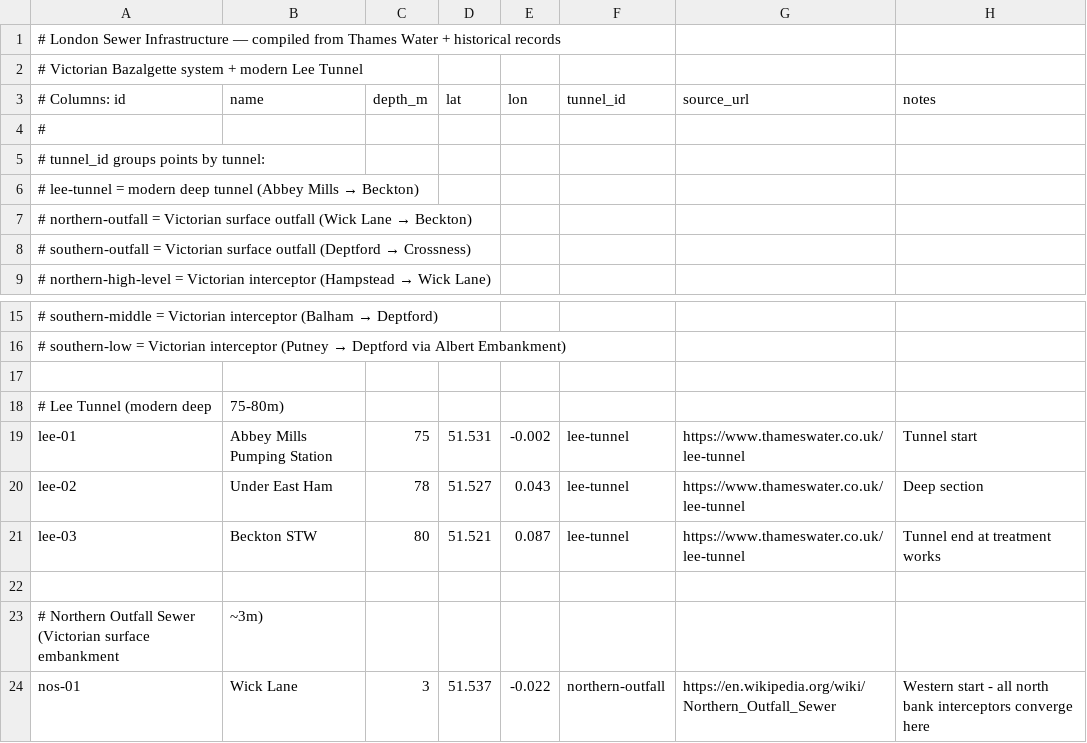
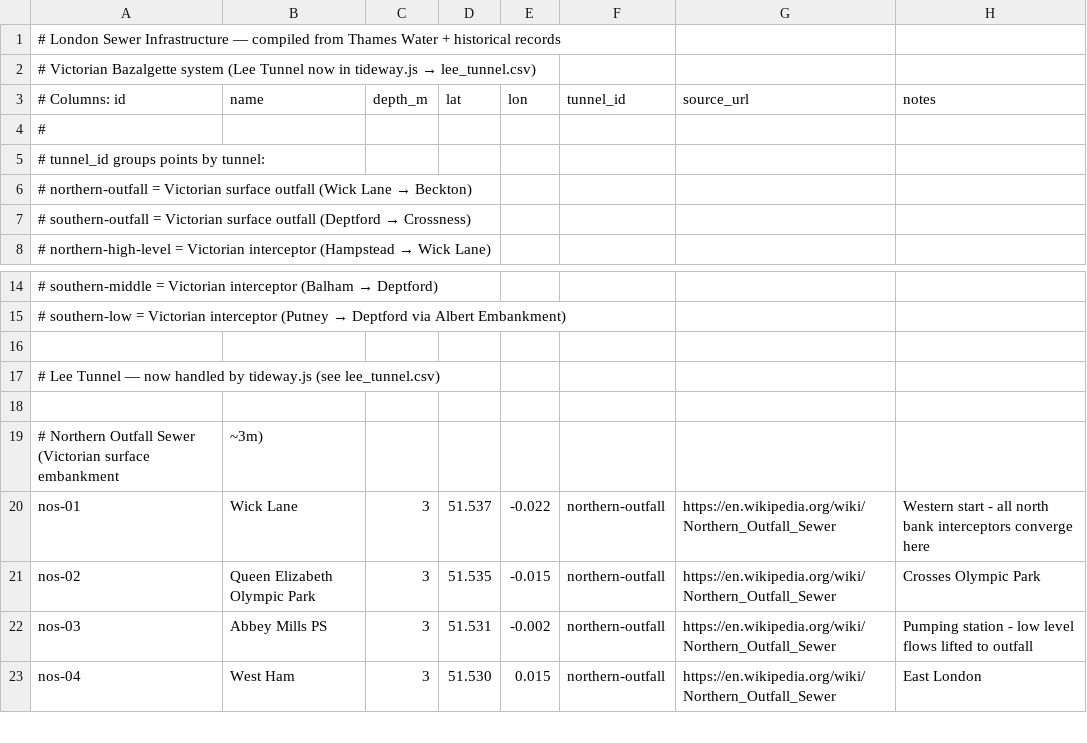
Before and after one commit to progress-agent/underground, a CSV file: public/data/sewer_depths.csv, drawn as a sheet; only a part is shown, gaps mark what is left out; the shorter side is filled out with more unchanged rows.

```diff
--- a/public/data/sewer_depths.csv
+++ b/public/data/sewer_depths.csv
@@ -1,3 +1,3 @@
 # London Sewer Infrastructure — compiled from Thames Water + historical records
-# Victorian Bazalgette system + modern Lee Tunnel
+# Victorian Bazalgette system (Lee Tunnel now in tideway.js → lee_tunnel.csv)
 # Columns: id,name,depth_m,lat,lon,tunnel_id,source_url,notes
@@ -5,3 +5,2 @@
 # tunnel_id groups points by tunnel:
-#   lee-tunnel = modern deep tunnel (Abbey Mills → Beckton)
 #   northern-outfall = Victorian surface outfall (Wick Lane → Beckton)
@@ -17,6 +16,3 @@
 
-# Lee Tunnel (modern deep, 75-80m)
-lee-01,Abbey Mills Pumping Station,75,51.531,-0.002,lee-tunnel,https://www.thameswater.co.uk/lee-tunnel,Tunnel start
-lee-02,Under East Ham,78,51.527,0.043,lee-tunnel,https://www.thameswater.co.uk/lee-tunnel,Deep section
-lee-03,Beckton STW,80,51.521,0.087,lee-tunnel,https://www.thameswater.co.uk/lee-tunnel,Tunnel end at treatment works
+# Lee Tunnel — now handled by tideway.js (see lee_tunnel.csv)
 
```
Also changed, not shown: public/data/tideway_depths.csv, 5 other files.
